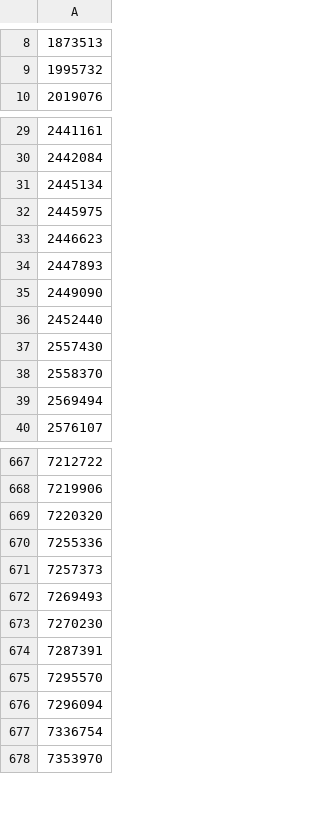
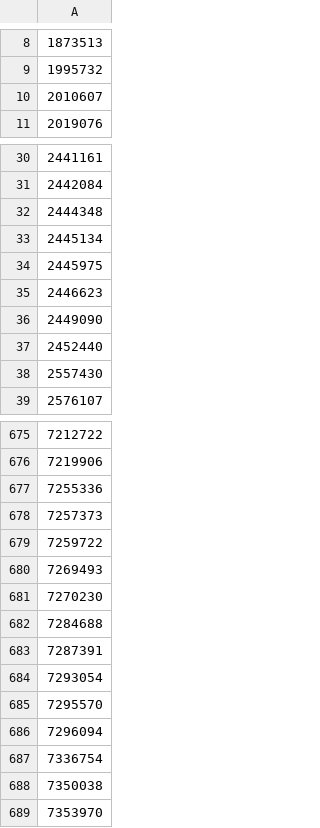
Before and after one commit to jadilia/decatur, a CSV file: decatur/data/kic_keep.csv, drawn as a sheet; only a part is shown, gaps mark what is left out; removed rows and columns are numbered as before the commit, all else as after; the diff covers the shown part only; the diff names each change by its address in the sheet, - before the commit and + after, or states it on an @@ line.

```diff
--- a/decatur/data/kic_keep.csv
+++ b/decatur/data/kic_keep.csv
+row 10: 2010607
+row 32: 2444348
-row 34: 2447893
-row 38: 2558370
-row 39: 2569494
-row 669: 7220320
+row 679: 7259722
+row 682: 7284688
+row 684: 7293054
+row 688: 7350038
```
Also changed, not shown: 98 added rows, 68 removed rows and 14 edited cells elsewhere in this file, 1 other file.
